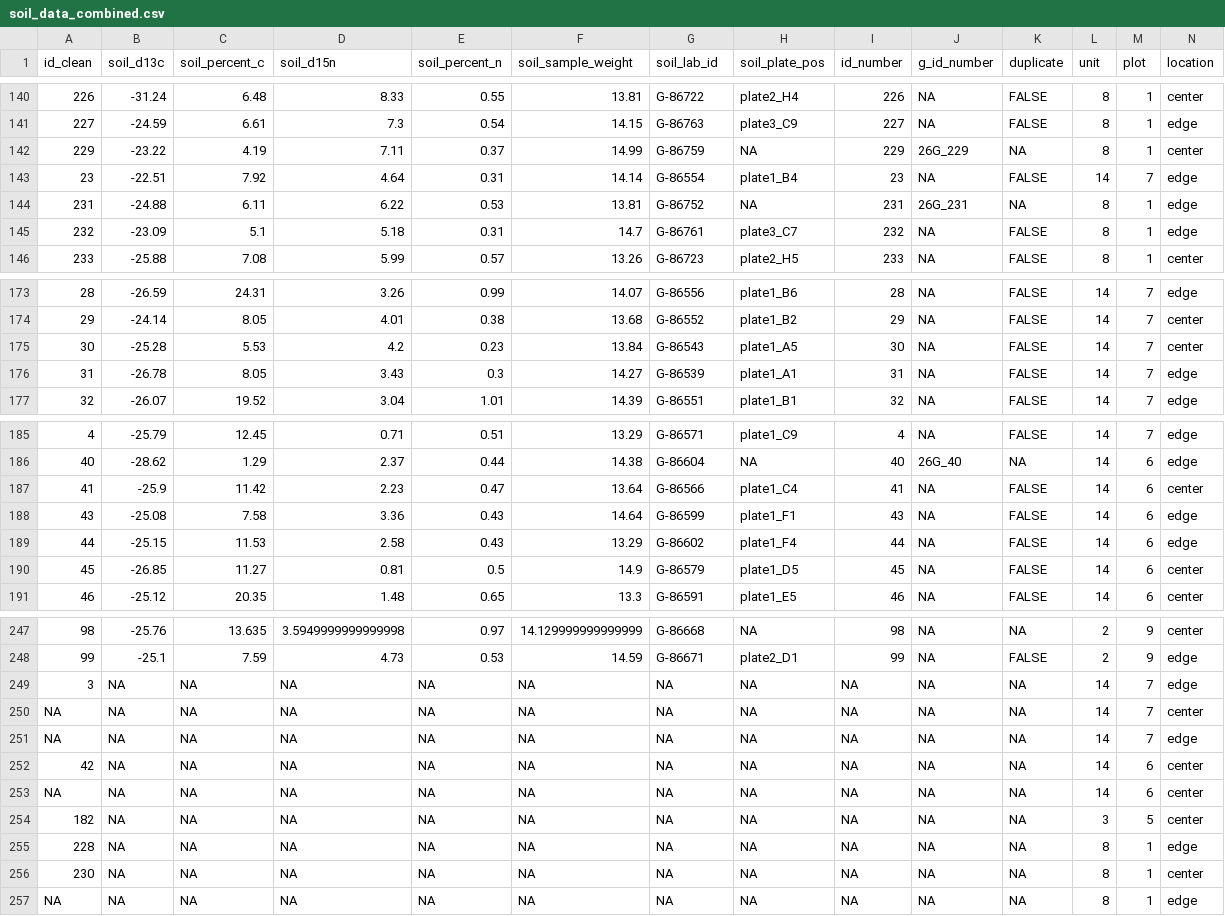
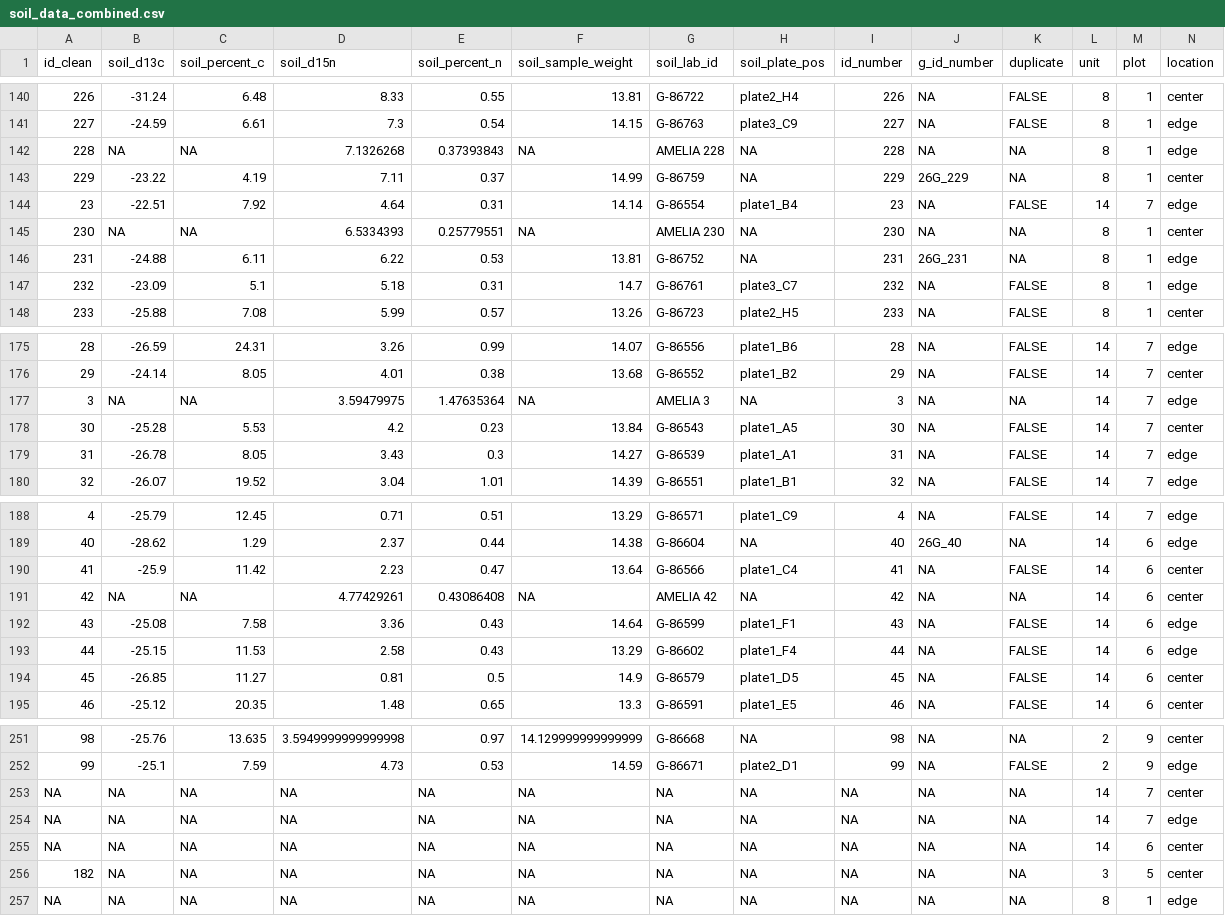
Before and after one commit to theshorttone/Corinth_isotope-analysis-, a CSV file: data/soil_data_combined.csv, drawn as a sheet; only a part is shown, gaps mark what is left out; removed rows and columns are numbered as before the commit, all else as after; rows hold the shown columns only; the diff names each change by its address in the sheet, - before the commit and + after, or states it on an @@ line.

Commit message:
added in 4 new soil samples (final ones I think) and added models to 03 section

```diff
--- a/data/soil_data_combined.csv
+++ b/data/soil_data_combined.csv
+row 142: 228 | NA | NA | 7.1326268 | 0.37393843 | NA | AMELIA 228 | NA | 228 | NA | NA | 8 | 1 | edge
+row 145: 230 | NA | NA | 6.5334393 | 0.25779551 | NA | AMELIA 230 | NA | 230 | NA | NA | 8 | 1 | center
+row 177: 3 | NA | NA | 3.59479975 | 1.47635364 | NA | AMELIA 3 | NA | 3 | NA | NA | 14 | 7 | edge
+row 191: 42 | NA | NA | 4.77429261 | 0.43086408 | NA | AMELIA 42 | NA | 42 | NA | NA | 14 | 6 | center
-row 249: 3 | NA | NA | NA | NA | NA | NA | NA | NA | NA | NA | 14 | 7 | edge
-row 252: 42 | NA | NA | NA | NA | NA | NA | NA | NA | NA | NA | 14 | 6 | center
-row 255: 228 | NA | NA | NA | NA | NA | NA | NA | NA | NA | NA | 8 | 1 | edge
-row 256: 230 | NA | NA | NA | NA | NA | NA | NA | NA | NA | NA | 8 | 1 | center
```
Also changed, not shown: 8 other files.
